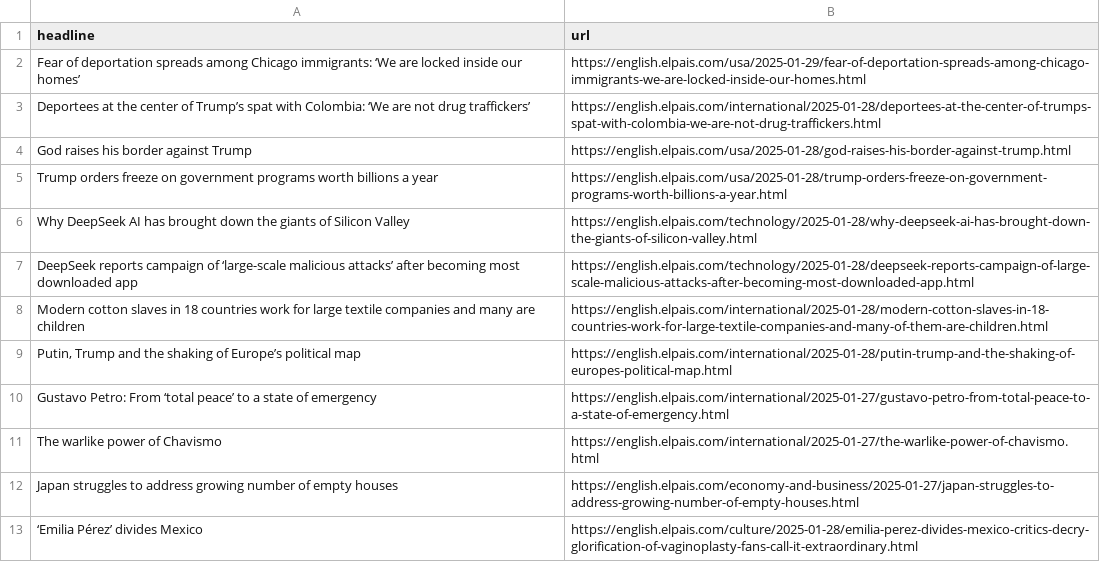
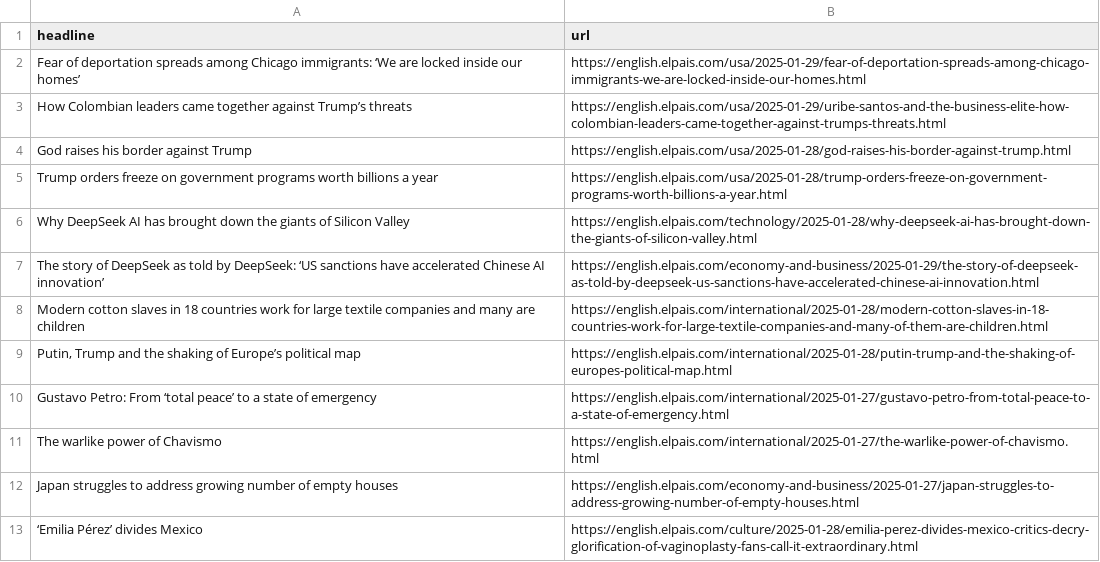
Before and after one commit to Tlo-l-w/el-paes-autoscraper, a CSV file: headlines.csv, drawn as a sheet; only a part is shown.

```diff
--- a/headlines.csv
+++ b/headlines.csv
@@ -2,3 +2,3 @@ headline,url
 Fear of deportation spreads among Chicago immigrants: ‘We are locked inside our homes’,https://english.elpais.com/usa/2025-01-29/fear-of-deportation-spreads-among-chicago-immigrants-we-are-locked-inside-our-homes.html
-Deportees at the center of Trump’s spat with Colombia: ‘We are not drug traffickers’,https://english.elpais.com/international/2025-01-28/deportees-at-the-center-of-trumps-spat-with-colombia-we-are-not-drug-traffickers.html
+How Colombian leaders came together against Trump’s threats,https://english.elpais.com/usa/2025-01-29/uribe-santos-and-the-business-elite-how-colombian-leaders-came-together-against-trumps-threats.html
 God raises his border against Trump,https://english.elpais.com/usa/2025-01-28/god-raises-his-border-against-trump.html
@@ -6,3 +6,3 @@ Trump orders freeze on government programs worth billions a year,https://english
 Why DeepSeek AI has brought down the giants of Silicon Valley,https://english.elpais.com/technology/2025-01-28/why-deepseek-ai-has-brought-down-the-giants-of-silicon-valley.html
-DeepSeek reports campaign of ‘large-scale malicious attacks’ after becoming most downloaded app,https://english.elpais.com/technology/2025-01-28/deepseek-reports-campaign-of-large-scale-malicious-attacks-after-becoming-most-downloaded-app.html
+The story of DeepSeek as told by DeepSeek: ‘US sanctions have accelerated Chinese AI innovation’,https://english.elpais.com/economy-and-business/2025-01-29/the-story-of-deepseek-as-told-by-deepseek-us-sanctions-have-accelerated-chinese-ai-innovation.html
 Modern cotton slaves in 18 countries work for large textile companies and many are children,https://english.elpais.com/international/2025-01-28/modern-cotton-slaves-in-18-countries-work-for-large-textile-companies-and-many-of-them-are-children.html
```
